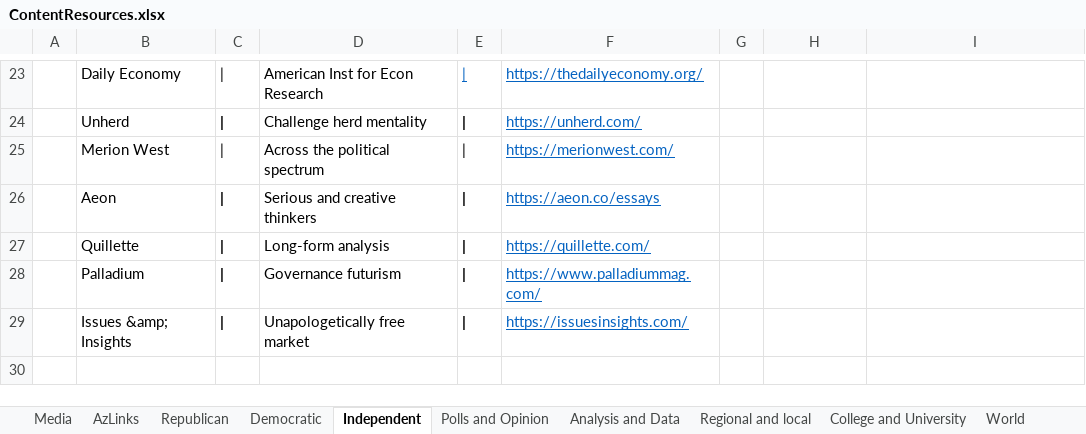
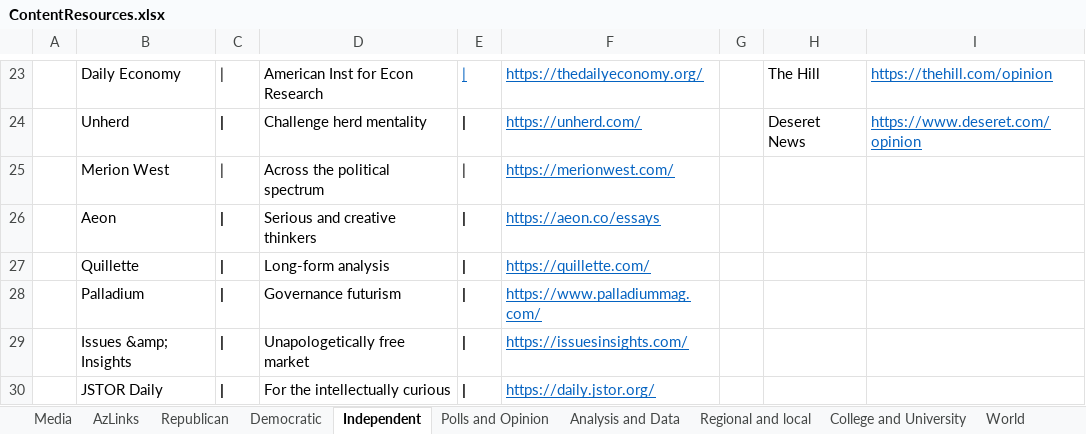
Before and after one commit to brianmcgrathnet/serialpolitics, an Excel workbook: content/ContentResources.xlsx, sheet Independent, drawn as a sheet; only a part is shown, gaps mark what is left out; values as stored, in another font and other column widths than the file's, no borders; the diff covers the shown part only; the diff names each change by its address in the sheet, - before the commit and + after, or states it on an @@ line.

```diff
--- a/content/ContentResources.xlsx (sheet Independent)
+++ b/content/ContentResources.xlsx (sheet Independent)
-H23: (empty)
+H23: The Hill
-I23: (empty)
+I23: https://thehill.com/opinion
-H24: (empty)
+H24: Deseret News
-I24: (empty)
+I24: https://www.deseret.com/opinion
+row 30:  | JSTOR Daily | | | For the intellectually curious | | | https://daily.jstor.org/
```
Also changed, not shown: 31 edited cells elsewhere in this sheet, sheet Democratic, 3 other files.
